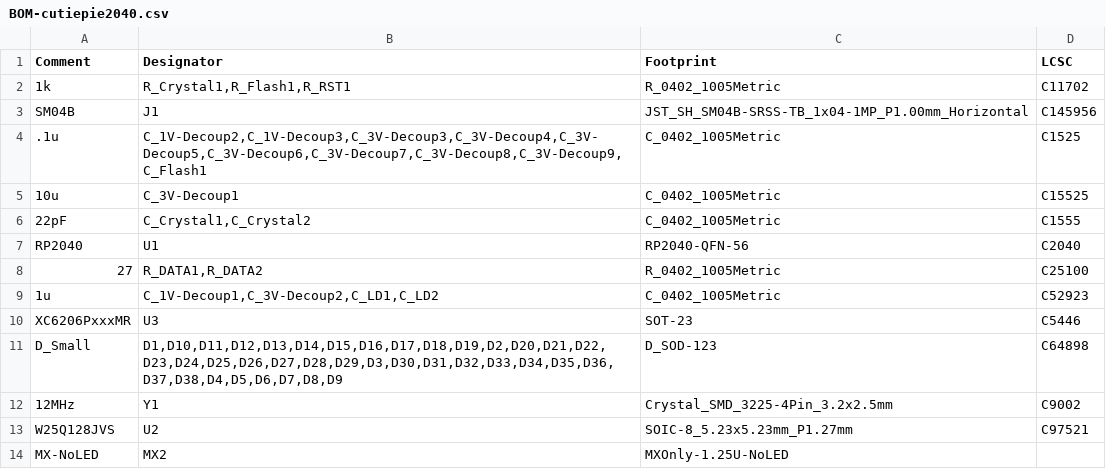
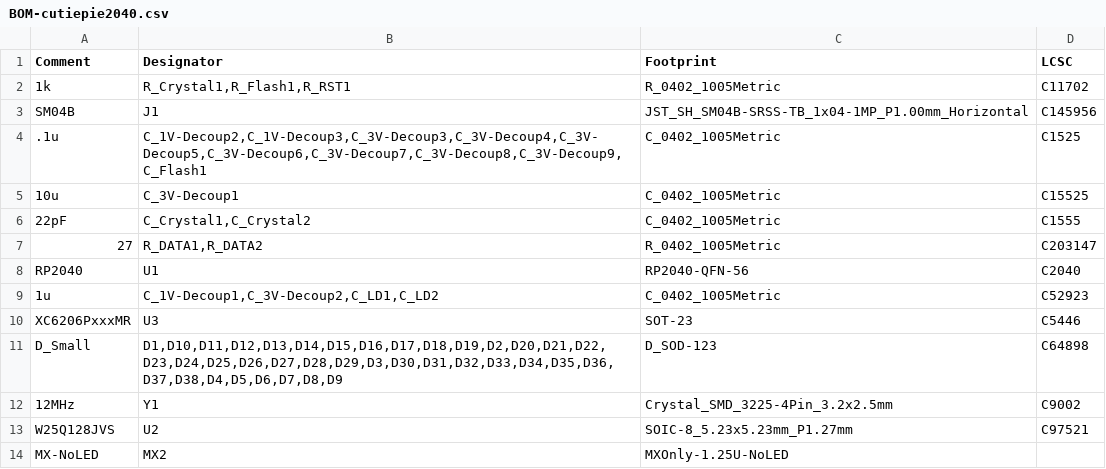
Before and after one commit to flamwenco/cutiepie, a CSV file: Production Files/BOM-cutiepie2040.csv, drawn as a sheet; only a part is shown; removed rows and columns are numbered as before the commit, all else as after; the diff names each change by its address in the sheet, - before the commit and + after, or states it on an @@ line.

```diff
--- a/Production Files/BOM-cutiepie2040.csv
+++ b/Production Files/BOM-cutiepie2040.csv
+row 7: 27 | R_DATA1,R_DATA2 | R_0402_1005Metric | C203147
-row 8: 27 | R_DATA1,R_DATA2 | R_0402_1005Metric | C25100
```
Also changed, not shown: 24 other files.
